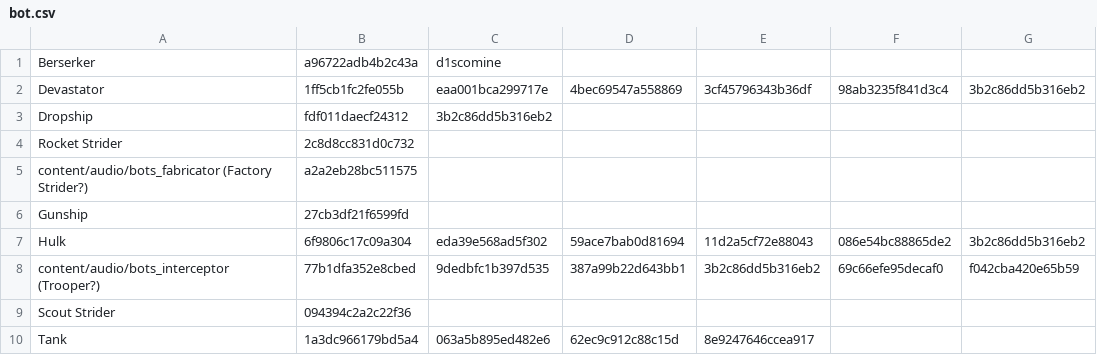
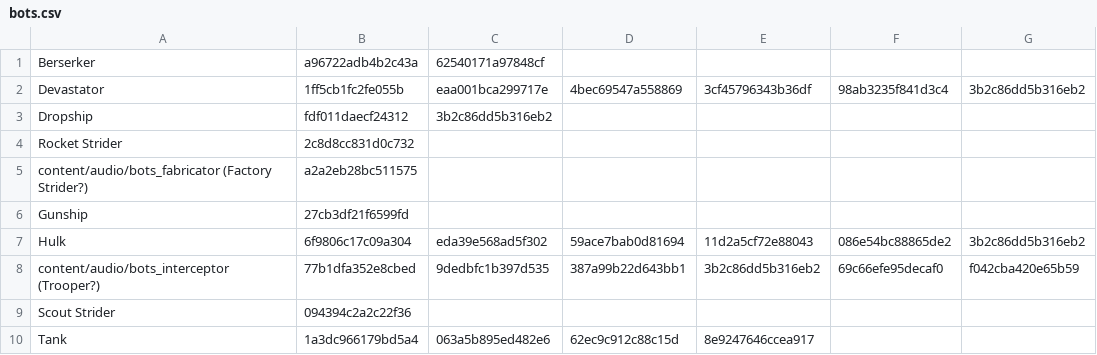
Before and after one commit to Dekr0/hd2_audio_db, a CSV file: csv/archives/bots.csv (was csv/archives/bot.csv), drawn as a sheet; only a part is shown; the diff names each change by its address in the sheet, - before the commit and + after, or states it on an @@ line.

```diff
--- a/csv/archives/bot.csv
+++ b/csv/archives/bots.csv
-C1: d1scomine
+C1: 62540171a97848cf
```
Also changed, not shown: csv/archives/others.csv, csv/archives/stratagems.csv, 8 other files.
